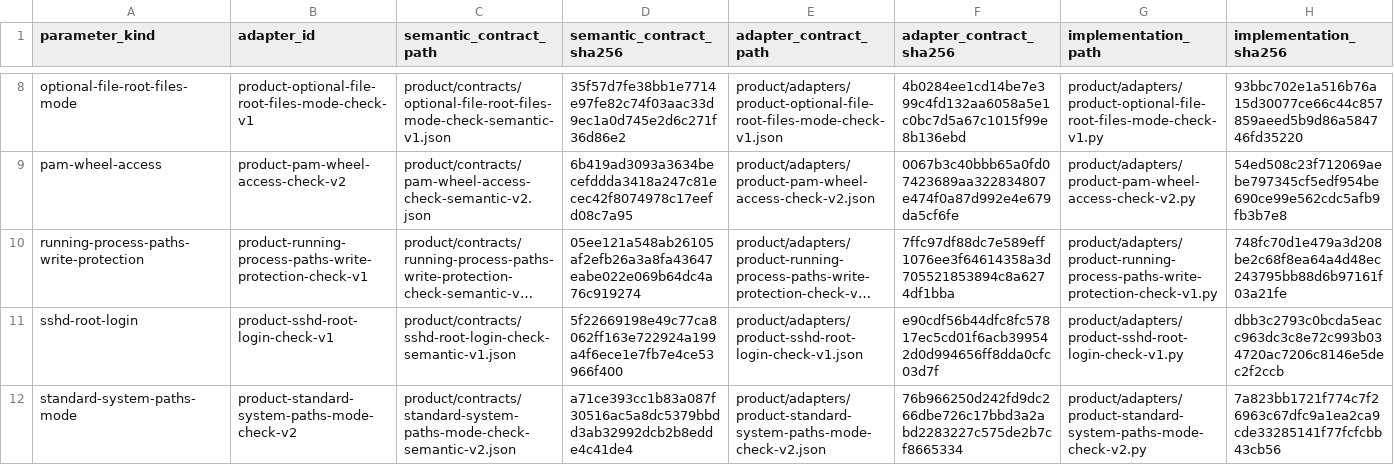
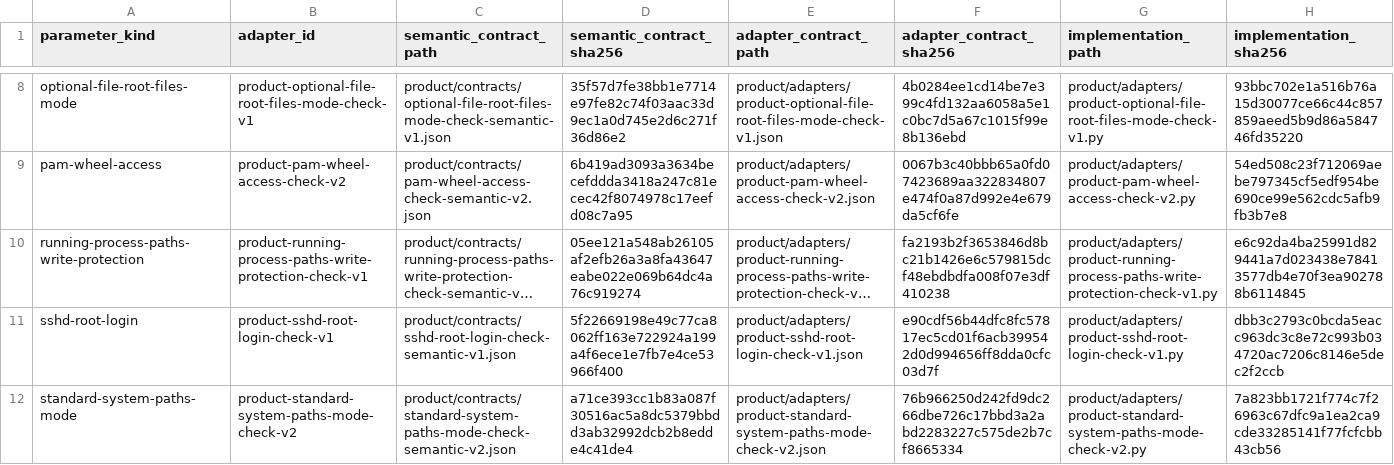
Before and after one commit to rasav65/SecureLinux-Policy, a TSV file: product/ADAPTER-REGISTRY.tsv, drawn as a sheet; only a part is shown, gaps mark what is left out; long unchanged cells end in …; the diff names each change by its address in the sheet, - before the commit and + after, or states it on an @@ line.

Commit message:
product: 2.3.2 — proc-maps:recheck-changed не повторяется
Было: запись карты включает путь; переименование файла или каталога
вызывало повтор, который мог скрыть изменение.

Стало: причина исключена из RETRY_REASONS. Тест до правки падал.

```diff
--- a/product/ADAPTER-REGISTRY.tsv
+++ b/product/ADAPTER-REGISTRY.tsv
-F10 (adapter_contract_sha256): 7ffc97df88dc7e589eff1076ee3f64614358a3d705521853894c8a6274df1bba
+F10 (adapter_contract_sha256): fa2193b2f3653846d8bc21b1426e6c579815dcf48ebdbdfa008f07e3df410238
-H10 (implementation_sha256): 748fc70d1e479a3d208be2c68f8ea64a4d48ec243795bb88d6b97161f03a21fe
+H10 (implementation_sha256): e6c92da4ba25991d829441a7d023438e78413577db4e70f3ea902788b6114845
```
Also changed, not shown: 10 other files.
